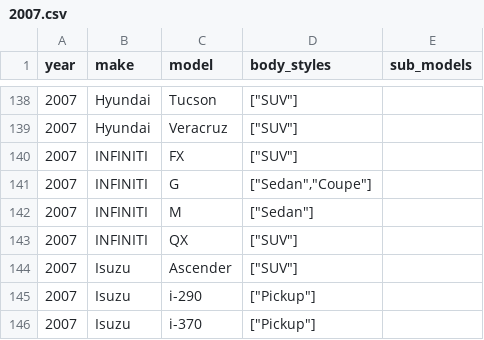
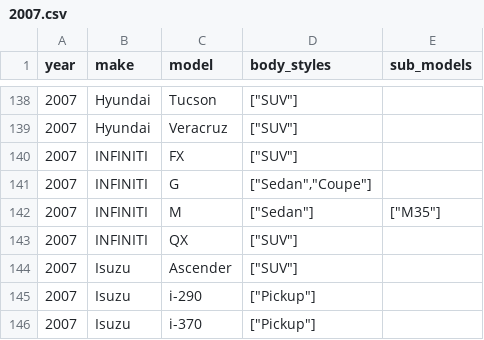
Before and after one commit to romangrinev/us-car-models-data, a CSV file: 2007.csv, drawn as a sheet; only a part is shown, gaps mark what is left out.

```diff
--- a/2007.csv
+++ b/2007.csv
@@ -141,3 +141,3 @@ year,make,model,body_styles,sub_models
 2007,INFINITI,G,"[""Sedan"",""Coupe""]"
-2007,INFINITI,M,"[""Sedan""]"
+2007,INFINITI,M,"[""Sedan""]","[""M35""]"
 2007,INFINITI,QX,"[""SUV""]"
```
Also changed, not shown: 2011.csv, 2012.csv, 2 other files.
